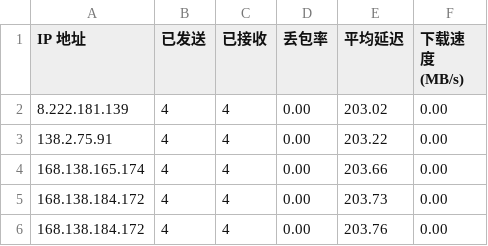
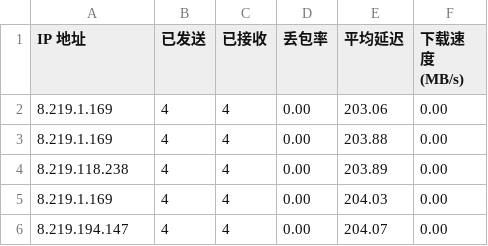
Before and after one commit to biozzl/CFCDN-Auto, a CSV file: CloudflareST/sg.csv, drawn as a sheet.

```diff
--- a/CloudflareST/sg.csv
+++ b/CloudflareST/sg.csv
@@ -1,6 +1,6 @@
 IP 地址,已发送,已接收,丢包率,平均延迟,下载速度 (MB/s)
-8.222.181.139,4,4,0.00,203.02,0.00
-138.2.75.91,4,4,0.00,203.22,0.00
-168.138.165.174,4,4,0.00,203.66,0.00
-168.138.184.172,4,4,0.00,203.73,0.00
-168.138.184.172,4,4,0.00,203.76,0.00
+8.219.1.169,4,4,0.00,203.06,0.00
+8.219.1.169,4,4,0.00,203.88,0.00
+8.219.118.238,4,4,0.00,203.89,0.00
+8.219.1.169,4,4,0.00,204.03,0.00
+8.219.194.147,4,4,0.00,204.07,0.00
```
Also changed, not shown: 2 other files.
